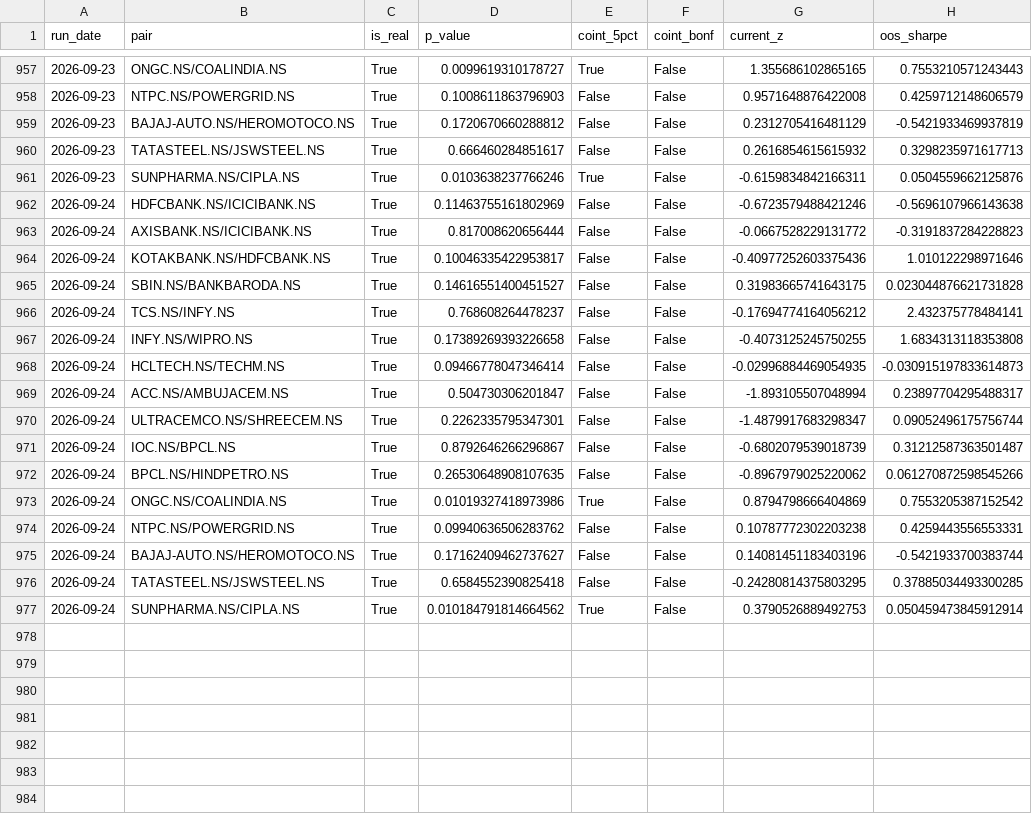
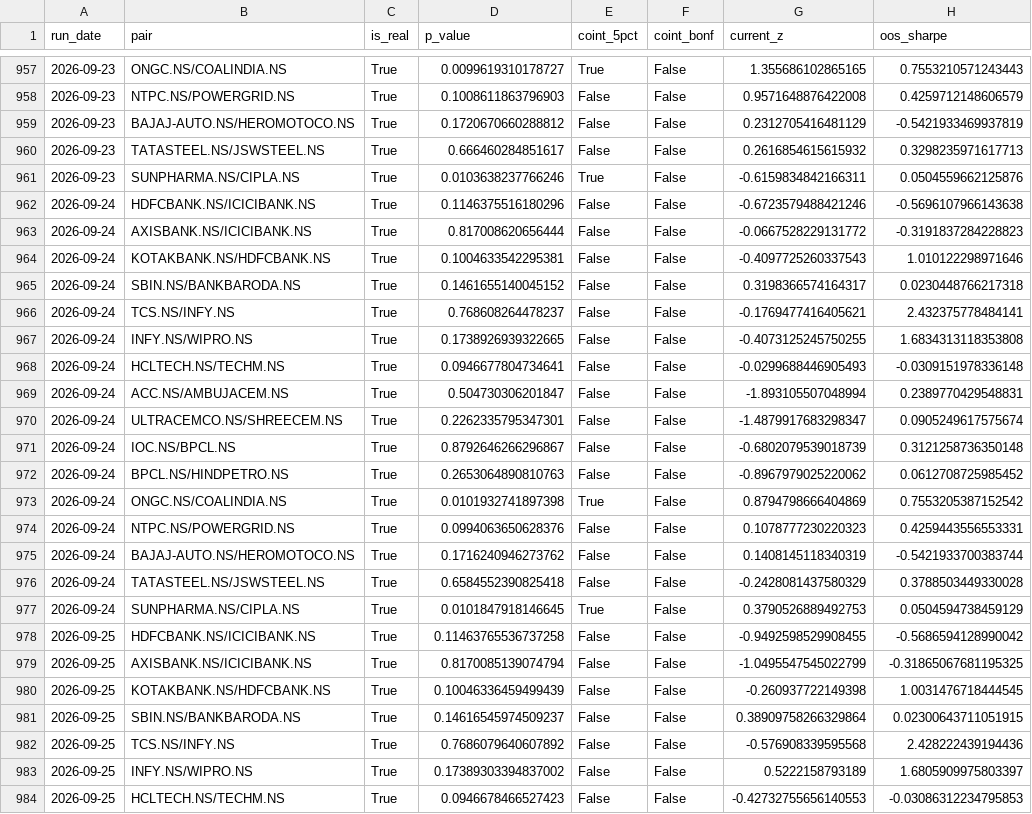
Before and after one commit to mocodezz/INDIAN-PAIR-SCANNER-STOCK-PROJECT, a CSV file: reports/history.csv, drawn as a sheet; only a part is shown, gaps mark what is left out; the diff covers the shown part only.

```diff
--- a/reports/history.csv
+++ b/reports/history.csv
@@ -961,17 +961,24 @@ run_date,pair,is_real,p_value,coint_5pct,coint_bonf,current_z,oos_sharpe
 2026-09-23,SUNPHARMA.NS/CIPLA.NS,True,0.0103638237766246,True,False,-0.6159834842166311,0.0504559662125876
-2026-09-24,HDFCBANK.NS/ICICIBANK.NS,True,0.11463755161802969,False,False,-0.6723579488421246,-0.5696107966143638
+2026-09-24,HDFCBANK.NS/ICICIBANK.NS,True,0.1146375516180296,False,False,-0.6723579488421246,-0.5696107966143638
 2026-09-24,AXISBANK.NS/ICICIBANK.NS,True,0.817008620656444,False,False,-0.0667528229131772,-0.3191837284228823
-2026-09-24,KOTAKBANK.NS/HDFCBANK.NS,True,0.10046335422953817,False,False,-0.40977252603375436,1.010122298971646
-2026-09-24,SBIN.NS/BANKBARODA.NS,True,0.14616551400451527,False,False,0.31983665741643175,0.023044876621731828
-2026-09-24,TCS.NS/INFY.NS,True,0.768608264478237,False,False,-0.17694774164056212,2.432375778484141
-2026-09-24,INFY.NS/WIPRO.NS,True,0.17389269393226658,False,False,-0.4073125245750255,1.6834313118353808
-2026-09-24,HCLTECH.NS/TECHM.NS,True,0.09466778047346414,False,False,-0.02996884469054935,-0.030915197833614873
-2026-09-24,ACC.NS/AMBUJACEM.NS,True,0.504730306201847,False,False,-1.893105507048994,0.23897704295488317
-2026-09-24,ULTRACEMCO.NS/SHREECEM.NS,True,0.2262335795347301,False,False,-1.4879917683298347,0.09052496175756744
-2026-09-24,IOC.NS/BPCL.NS,True,0.8792646266296867,False,False,-0.6802079539018739,0.31212587363501487
-2026-09-24,BPCL.NS/HINDPETRO.NS,True,0.26530648908107635,False,False,-0.8967979025220062,0.061270872598545266
-2026-09-24,ONGC.NS/COALINDIA.NS,True,0.01019327418973986,True,False,0.8794798666404869,0.7553205387152542
-2026-09-24,NTPC.NS/POWERGRID.NS,True,0.09940636506283762,False,False,0.10787772302203238,0.4259443556553331
-2026-09-24,BAJAJ-AUTO.NS/HEROMOTOCO.NS,True,0.17162409462737627,False,False,0.14081451183403196,-0.5421933700383744
-2026-09-24,TATASTEEL.NS/JSWSTEEL.NS,True,0.6584552390825418,False,False,-0.24280814375803295,0.37885034493300285
-2026-09-24,SUNPHARMA.NS/CIPLA.NS,True,0.010184791814664562,True,False,0.3790526889492753,0.050459473845912914
+2026-09-24,KOTAKBANK.NS/HDFCBANK.NS,True,0.1004633542295381,False,False,-0.4097725260337543,1.010122298971646
+2026-09-24,SBIN.NS/BANKBARODA.NS,True,0.1461655140045152,False,False,0.3198366574164317,0.0230448766217318
+2026-09-24,TCS.NS/INFY.NS,True,0.768608264478237,False,False,-0.1769477416405621,2.432375778484141
+2026-09-24,INFY.NS/WIPRO.NS,True,0.1738926939322665,False,False,-0.4073125245750255,1.6834313118353808
+2026-09-24,HCLTECH.NS/TECHM.NS,True,0.0946677804734641,False,False,-0.0299688446905493,-0.0309151978336148
+2026-09-24,ACC.NS/AMBUJACEM.NS,True,0.504730306201847,False,False,-1.893105507048994,0.2389770429548831
+2026-09-24,ULTRACEMCO.NS/SHREECEM.NS,True,0.2262335795347301,False,False,-1.4879917683298347,0.0905249617575674
+2026-09-24,IOC.NS/BPCL.NS,True,0.8792646266296867,False,False,-0.6802079539018739,0.3121258736350148
+2026-09-24,BPCL.NS/HINDPETRO.NS,True,0.2653064890810763,False,False,-0.8967979025220062,0.0612708725985452
+2026-09-24,ONGC.NS/COALINDIA.NS,True,0.0101932741897398,True,False,0.8794798666404869,0.7553205387152542
+2026-09-24,NTPC.NS/POWERGRID.NS,True,0.0994063650628376,False,False,0.1078777230220323,0.4259443556553331
+2026-09-24,BAJAJ-AUTO.NS/HEROMOTOCO.NS,True,0.1716240946273762,False,False,0.1408145118340319,-0.5421933700383744
+2026-09-24,TATASTEEL.NS/JSWSTEEL.NS,True,0.6584552390825418,False,False,-0.2428081437580329,0.3788503449330028
+2026-09-24,SUNPHARMA.NS/CIPLA.NS,True,0.0101847918146645,True,False,0.3790526889492753,0.0504594738459129
+2026-09-25,HDFCBANK.NS/ICICIBANK.NS,True,0.11463765536737258,False,False,-0.9492598529908455,-0.5686594128990042
+2026-09-25,AXISBANK.NS/ICICIBANK.NS,True,0.8170085139074794,False,False,-1.0495547545022799,-0.31865067681195325
+2026-09-25,KOTAKBANK.NS/HDFCBANK.NS,True,0.10046336459499439,False,False,-0.260937722149398,1.0031476718444545
+2026-09-25,SBIN.NS/BANKBARODA.NS,True,0.14616545974509237,False,False,0.38909758266329864,0.02300643711051915
+2026-09-25,TCS.NS/INFY.NS,True,0.7686079640607892,False,False,-0.576908339595568,2.428222439194436
+2026-09-25,INFY.NS/WIPRO.NS,True,0.17389303394837002,False,False,0.5222158793189,1.6805909975803397
+2026-09-25,HCLTECH.NS/TECHM.NS,True,0.0946678466527423,False,False,-0.42732755656140553,-0.03086312234795853
```
Also changed, not shown: 9 added rows elsewhere in this file, 17 other files.
